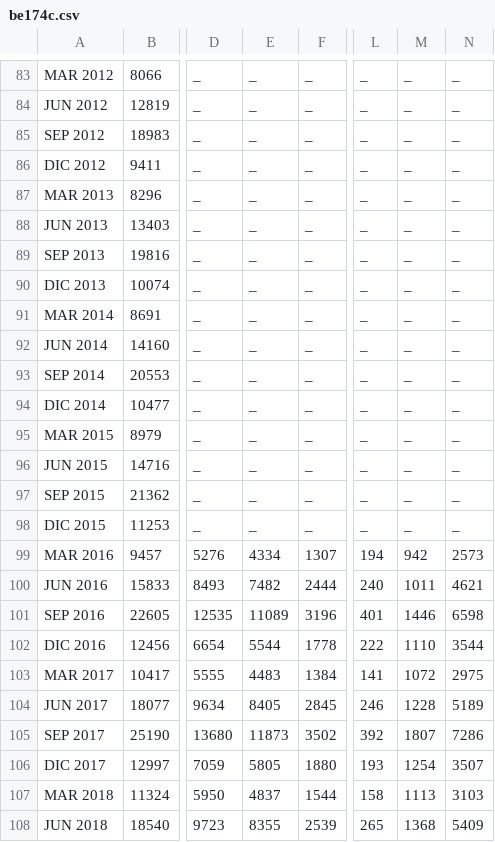
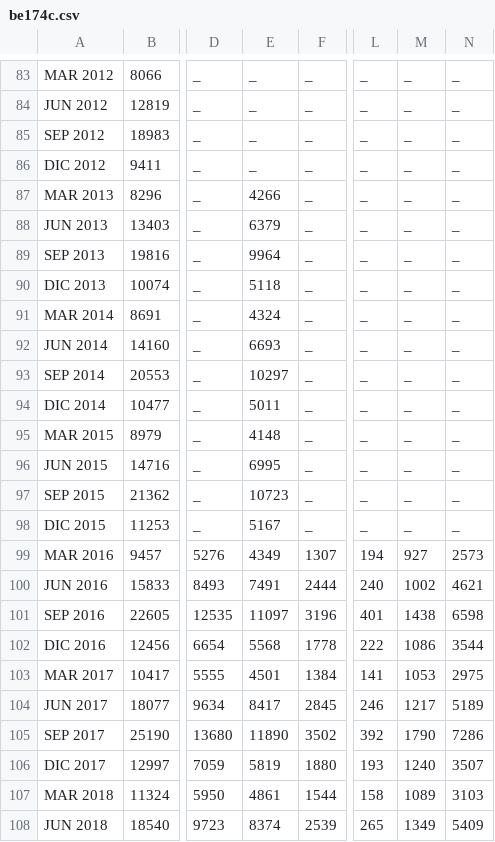
Before and after one commit to sergioargudosantiago/sergioargudosantiago.github.io, a CSV file: balanza/be174c.csv, drawn as a sheet; only a part is shown, gaps mark what is left out; the diff covers the shown part only; the diff names each change by its address in the sheet, - before the commit and + after, or states it on an @@ line.

```diff
--- a/balanza/be174c.csv
+++ b/balanza/be174c.csv
-E87: _
+E87: 4266
-E88: _
+E88: 6379
-E89: _
+E89: 9964
-E90: _
+E90: 5118
-E91: _
+E91: 4324
-E92: _
+E92: 6693
-E93: _
+E93: 10297
-E94: _
+E94: 5011
-E95: _
+E95: 4148
-E96: _
+E96: 6995
-E97: _
+E97: 10723
-E98: _
+E98: 5167
-E99: 4334
+E99: 4349
-M99: 942
+M99: 927
-E100: 7482
+E100: 7491
-M100: 1011
+M100: 1002
-E101: 11089
+E101: 11097
-M101: 1446
+M101: 1438
-E102: 5544
+E102: 5568
-M102: 1110
+M102: 1086
-E103: 4483
+E103: 4501
-M103: 1072
+M103: 1053
-E104: 8405
+E104: 8417
-M104: 1228
+M104: 1217
-E105: 11873
+E105: 11890
-M105: 1807
+M105: 1790
-E106: 5805
+E106: 5819
-M106: 1254
+M106: 1240
-E107: 4837
+E107: 4861
-M107: 1113
+M107: 1089
-E108: 8355
+E108: 8374
-M108: 1368
+M108: 1349
```
Also changed, not shown: 2 added rows, 1 removed row and 95 edited cells elsewhere in this file, balanza/be1701.csv, balanza/be174a.csv, 32 other files.
